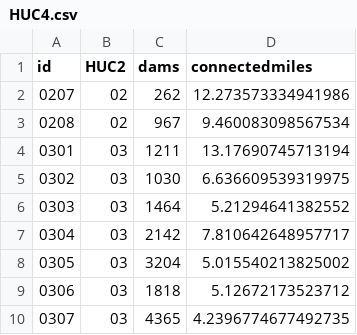
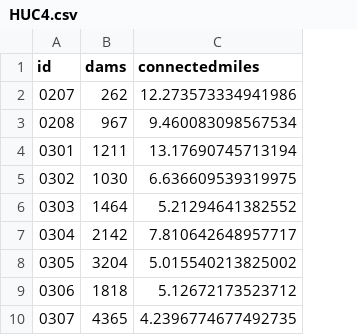
Before and after one commit to astutespruce/sarp-connectivity, a CSV file: data/summary/HUC4.csv, drawn as a sheet; only a part is shown; the diff names each change by its address in the sheet, - before the commit and + after, or states it on an @@ line.

```diff
--- a/data/summary/HUC4.csv
+++ b/data/summary/HUC4.csv
-column B (HUC2), rows 2-10: 02 | 02 | 03 | 03 | 03 | 03 | 03 | 03 | 03
```
Also changed, not shown: data/summary/ECO4.csv, 9 other files.
